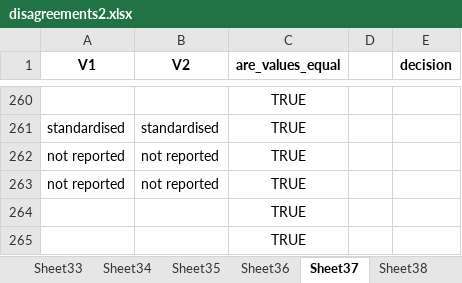
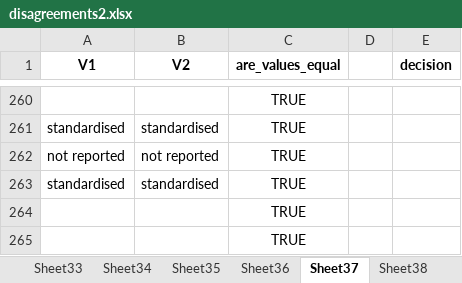
Before and after one commit to cristianmesquida/replicability_sports_science_zcurve, an Excel workbook: data/disagreements2.xlsx, sheet Sheet37, drawn as a sheet; only a part is shown, gaps mark what is left out; values as stored, in another font and other column widths than the file's, no borders; removed rows and columns are numbered as before the commit, all else as after; the diff names each change by its address in the sheet, - before the commit and + after, or states it on an @@ line.

```diff
--- a/data/disagreements2.xlsx (sheet Sheet37)
+++ b/data/disagreements2.xlsx (sheet Sheet37)
-row 263: not reported | not reported | TRUE
+row 263: standardised | standardised | TRUE
```
Also changed, not shown: sheet Sheet30, sheet Sheet3, sheet Sheet5, sheet Sheet28, sheet Sheet14, sheet Sheet18, 19 more sheets, data/consolidated_data_zcurve.xlsx, data/processed_data.xlsx, 45 other files.
